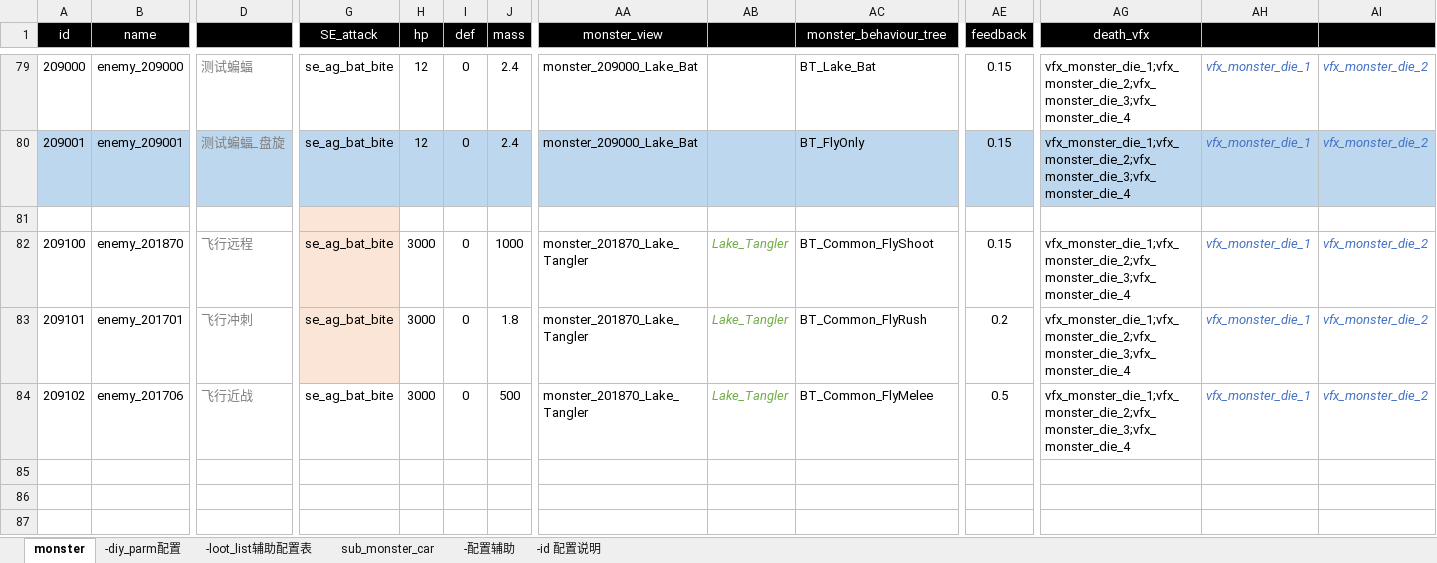
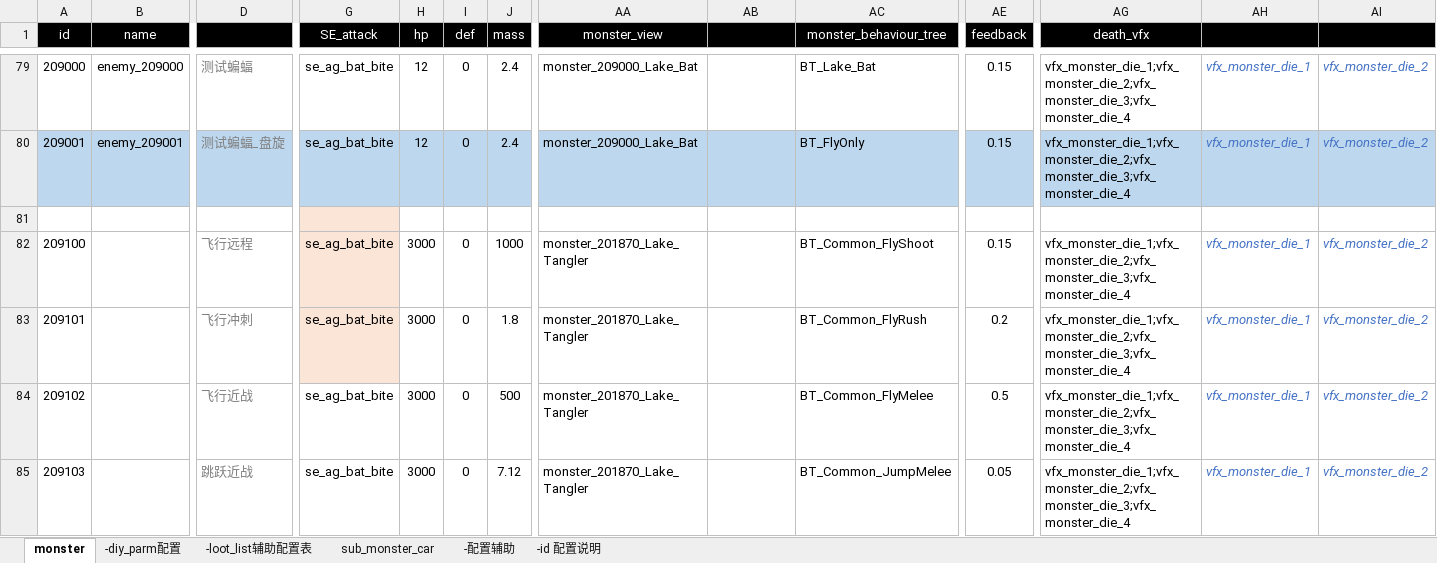
Before and after one commit to apollyonGIT/projCar, an Excel workbook: Assets/Tables/table_enemy.xlsx, sheet monster, drawn as a sheet; only a part is shown, gaps mark what is left out; values as stored, in another font and other column widths than the file's, no borders; rows hold the shown columns only; the diff names each change by its address in the sheet, - before the commit and + after, or states it on an @@ line.

Commit message:
--Add 1608 1. 跳跃近战。

```diff
--- a/Assets/Tables/table_enemy.xlsx (sheet monster)
+++ b/Assets/Tables/table_enemy.xlsx (sheet monster)
-B82 (name): enemy_201870
+B82 (name): (empty)
-AB82:AB84: Lake_Tangler
+AB82:AB84: (empty)
-B83 (name): enemy_201701
+B83 (name): (empty)
-B84 (name): enemy_201706
+B84 (name): (empty)
+row 85: 209103 |  | 跳跃近战 | se_ag_bat_bite | 3000 | 0 | 7.12 | monster_201870_Lake_Tangler |  | BT_Common_JumpMelee | 0.05 | vfx_monster_die_1;vfx_monster_die_2;vfx_monster_die_3;vfx_monster_die_4 | vfx_monster_die_1 | vfx_monster_die_2
```
Also changed, not shown: 2 other files.
